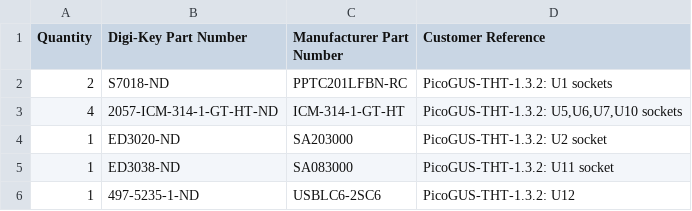
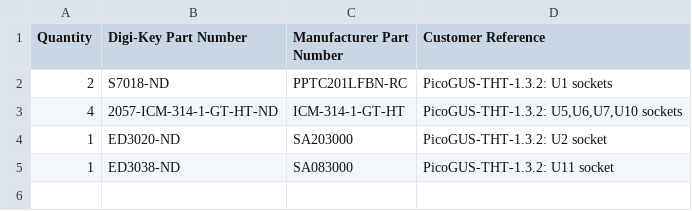
Before and after one commit to waagbo/picogus-tht, a CSV file: hw-tht-v1.3/docs/BOM-THT-digikey-optional.csv, drawn as a sheet.

```diff
--- a/hw-tht-v1.3/docs/BOM-THT-digikey-optional.csv
+++ b/hw-tht-v1.3/docs/BOM-THT-digikey-optional.csv
@@ -5,2 +5 @@ Quantity,Digi-Key Part Number,Manufacturer Part Number,Customer Reference
 1,ED3038-ND,SA083000,PicoGUS-THT-1.3.2: U11 socket
-1,497-5235-1-ND,USBLC6-2SC6,PicoGUS-THT-1.3.2: U12
```
Also changed, not shown: hw-tht-v1.3/docs/BOM-THT-digikey.csv, 2 other files.
